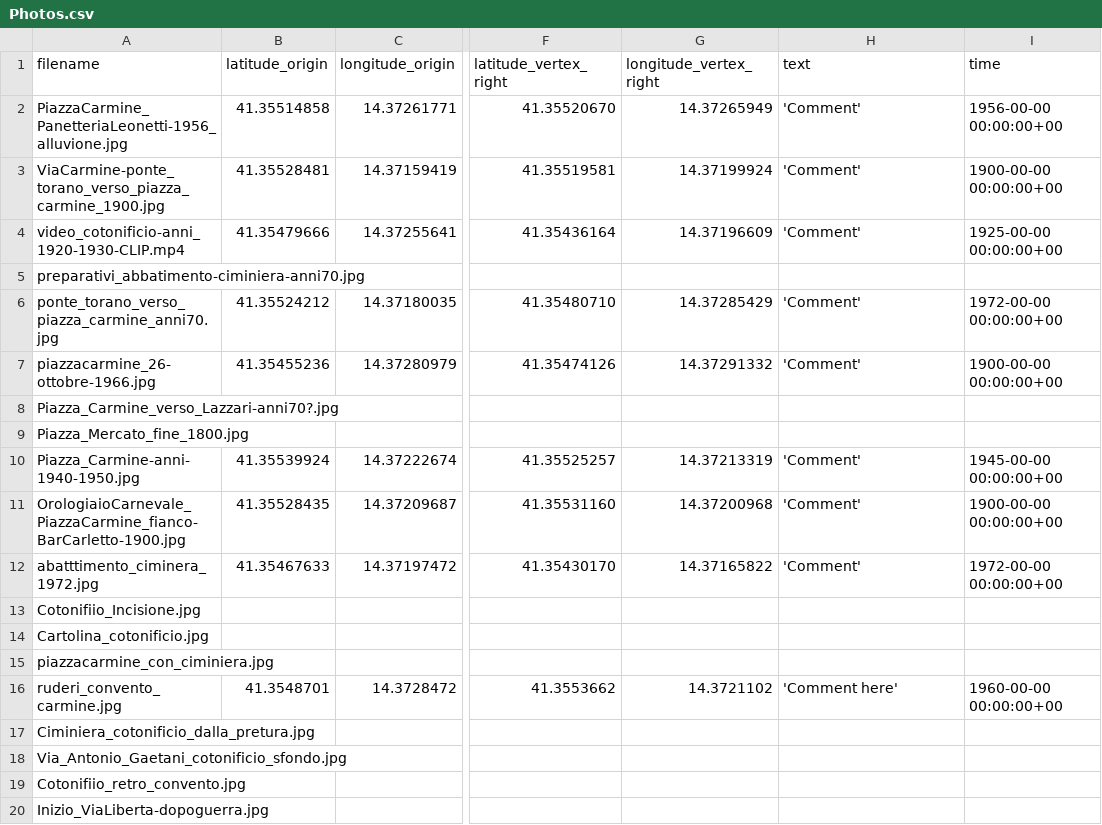
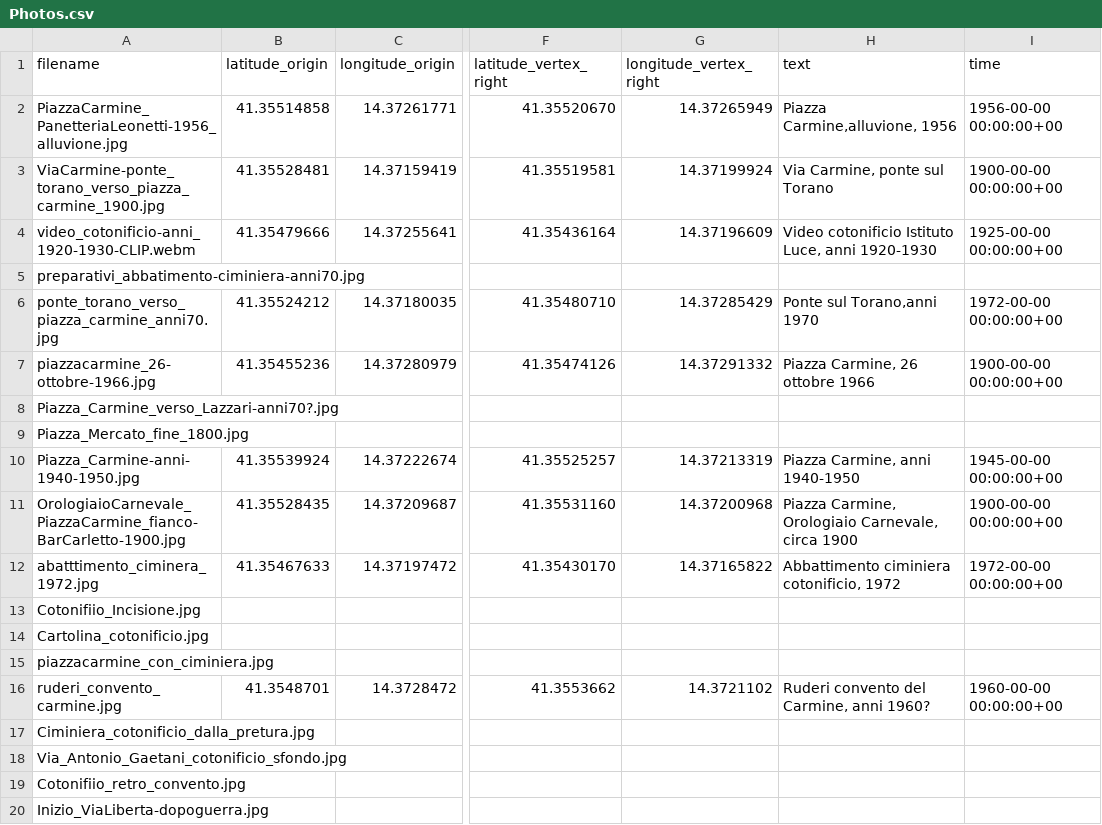
Before and after one commit to kidpixo/leaflet-test, a CSV file: photos/Photos.csv, drawn as a sheet; only a part is shown, gaps mark what is left out; the diff names each change by its address in the sheet, - before the commit and + after, or states it on an @@ line.

Commit message:
add coments and video thumbnail

```diff
--- a/photos/Photos.csv
+++ b/photos/Photos.csv
-H2 (text): 'Comment'
+H2 (text): Piazza Carmine,alluvione, 1956
-H3 (text): 'Comment'
+H3 (text): Via Carmine, ponte sul Torano
-A4 (filename): video_cotonificio-anni_1920-1930-CLIP.mp4
+A4 (filename): video_cotonificio-anni_1920-1930-CLIP.webm
-H4 (text): 'Comment'
+H4 (text): Video cotonificio Istituto Luce, anni 1920-1930
-H6 (text): 'Comment'
+H6 (text): Ponte sul Torano,anni 1970
-H7 (text): 'Comment'
+H7 (text): Piazza Carmine, 26 ottobre 1966
-H10 (text): 'Comment'
+H10 (text): Piazza Carmine, anni 1940-1950
-H11 (text): 'Comment'
+H11 (text): Piazza Carmine, Orologiaio Carnevale, circa 1900
-H12 (text): 'Comment'
+H12 (text): Abbattimento ciminiera cotonificio, 1972
-H16 (text): 'Comment here'
+H16 (text): Ruderi convento del Carmine, anni 1960?
```
Also changed, not shown: 6 other files.
